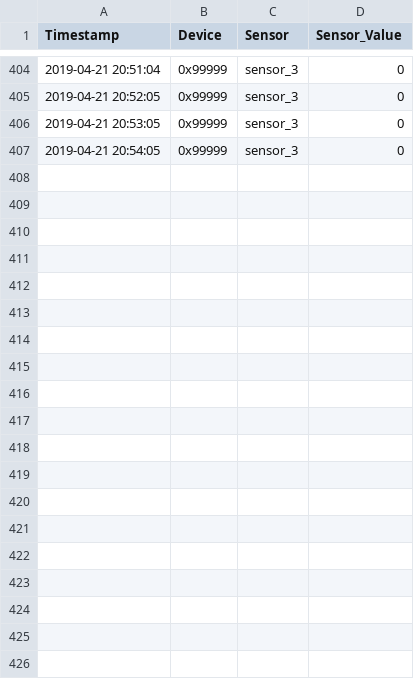
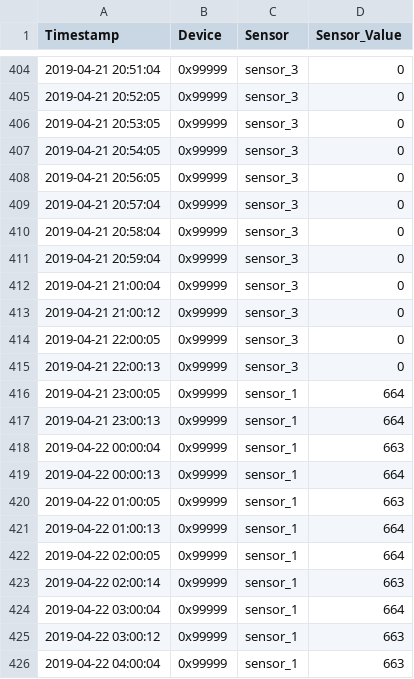
Before and after one commit to stanman71/Miranda, a CSV file: csv/ok.csv, drawn as a sheet; only a part is shown, gaps mark what is left out; the diff covers the shown part only; the diff names each change by its address in the sheet, - before the commit and + after, or states it on an @@ line.

```diff
--- a/csv/ok.csv
+++ b/csv/ok.csv
+row 408: 2019-04-21 20:56:05 | 0x99999 | sensor_3 | 0
+row 409: 2019-04-21 20:57:04 | 0x99999 | sensor_3 | 0
+row 410: 2019-04-21 20:58:04 | 0x99999 | sensor_3 | 0
+row 411: 2019-04-21 20:59:04 | 0x99999 | sensor_3 | 0
+row 412: 2019-04-21 21:00:04 | 0x99999 | sensor_3 | 0
+row 413: 2019-04-21 21:00:12 | 0x99999 | sensor_3 | 0
+row 414: 2019-04-21 22:00:05 | 0x99999 | sensor_3 | 0
+row 415: 2019-04-21 22:00:13 | 0x99999 | sensor_3 | 0
+row 416: 2019-04-21 23:00:05 | 0x99999 | sensor_1 | 664
+row 417: 2019-04-21 23:00:13 | 0x99999 | sensor_1 | 664
+row 418: 2019-04-22 00:00:04 | 0x99999 | sensor_1 | 663
+row 419: 2019-04-22 00:00:13 | 0x99999 | sensor_1 | 664
+row 420: 2019-04-22 01:00:05 | 0x99999 | sensor_1 | 663
+row 421: 2019-04-22 01:00:13 | 0x99999 | sensor_1 | 664
+row 422: 2019-04-22 02:00:05 | 0x99999 | sensor_1 | 664
+row 423: 2019-04-22 02:00:14 | 0x99999 | sensor_1 | 663
+row 424: 2019-04-22 03:00:04 | 0x99999 | sensor_1 | 664
+row 425: 2019-04-22 03:00:12 | 0x99999 | sensor_1 | 663
+row 426: 2019-04-22 04:00:04 | 0x99999 | sensor_1 | 663
```
Also changed, not shown: 11 added rows elsewhere in this file, csv/gfdfds.csv, 13 other files.
